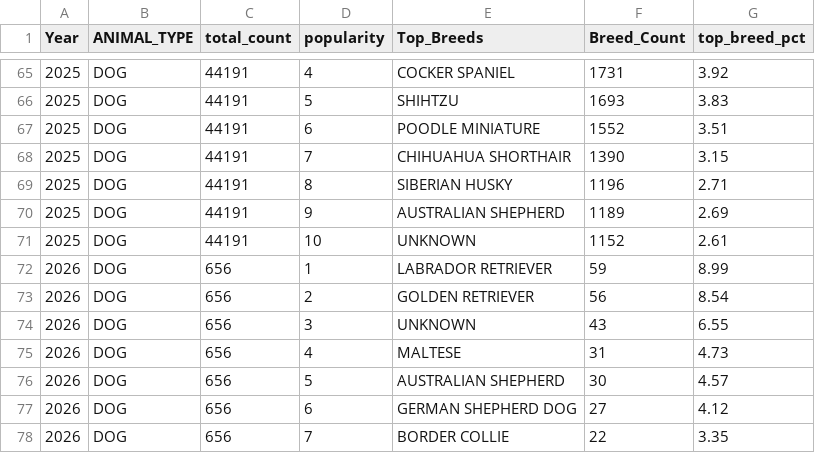
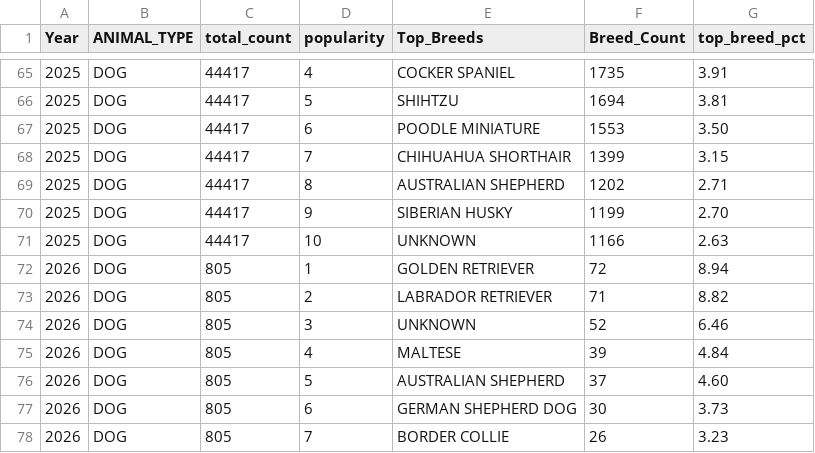
Before and after one commit to xprsayeem/astro-bento-portfolio, a CSV file: public/data/totals_by_year_type.csv, drawn as a sheet; only a part is shown, gaps mark what is left out; the diff covers the shown part only.

```diff
--- a/public/data/totals_by_year_type.csv
+++ b/public/data/totals_by_year_type.csv
@@ -65,14 +65,14 @@ Year,ANIMAL_TYPE,total_count,popularity,Top_Breeds,Breed_Count,top_breed_pct
-2025,DOG,44191,4,COCKER SPANIEL,1731,3.92
-2025,DOG,44191,5,SHIHTZU,1693,3.83
-2025,DOG,44191,6,POODLE MINIATURE,1552,3.51
-2025,DOG,44191,7,CHIHUAHUA SHORTHAIR,1390,3.15
-2025,DOG,44191,8,SIBERIAN HUSKY,1196,2.71
-2025,DOG,44191,9,AUSTRALIAN SHEPHERD,1189,2.69
-2025,DOG,44191,10,UNKNOWN,1152,2.61
-2026,DOG,656,1,LABRADOR RETRIEVER,59,8.99
-2026,DOG,656,2,GOLDEN RETRIEVER,56,8.54
-2026,DOG,656,3,UNKNOWN,43,6.55
-2026,DOG,656,4,MALTESE,31,4.73
-2026,DOG,656,5,AUSTRALIAN SHEPHERD,30,4.57
-2026,DOG,656,6,GERMAN SHEPHERD DOG,27,4.12
-2026,DOG,656,7,BORDER COLLIE,22,3.35
+2025,DOG,44417,4,COCKER SPANIEL,1735,3.91
+2025,DOG,44417,5,SHIHTZU,1694,3.81
+2025,DOG,44417,6,POODLE MINIATURE,1553,3.50
+2025,DOG,44417,7,CHIHUAHUA SHORTHAIR,1399,3.15
+2025,DOG,44417,8,AUSTRALIAN SHEPHERD,1202,2.71
+2025,DOG,44417,9,SIBERIAN HUSKY,1199,2.70
+2025,DOG,44417,10,UNKNOWN,1166,2.63
+2026,DOG,805,1,GOLDEN RETRIEVER,72,8.94
+2026,DOG,805,2,LABRADOR RETRIEVER,71,8.82
+2026,DOG,805,3,UNKNOWN,52,6.46
+2026,DOG,805,4,MALTESE,39,4.84
+2026,DOG,805,5,AUSTRALIAN SHEPHERD,37,4.60
+2026,DOG,805,6,GERMAN SHEPHERD DOG,30,3.73
+2026,DOG,805,7,BORDER COLLIE,26,3.23
```
Also changed, not shown: 114 edited cells elsewhere in this file, public/data/breed_share_citywide_all_years.csv, public/data/breed_stats.csv, 3 other files.
